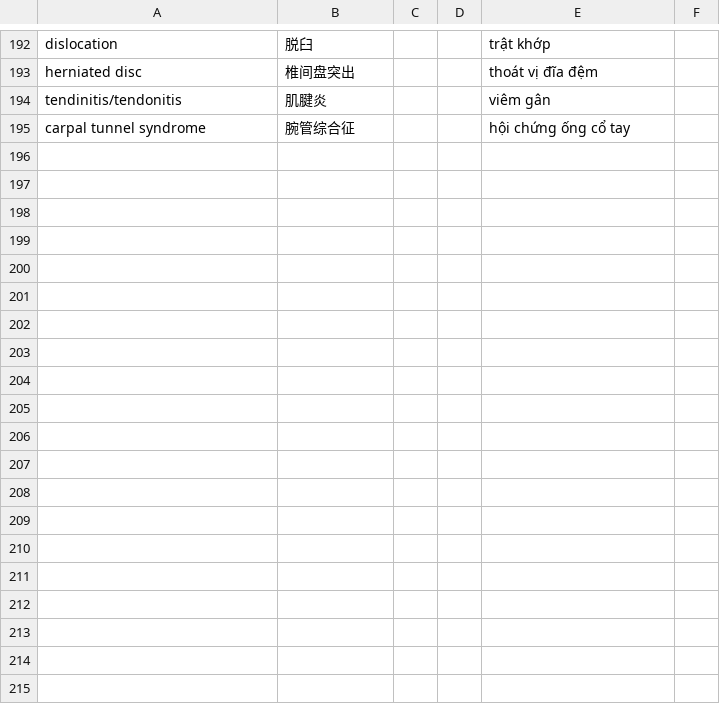
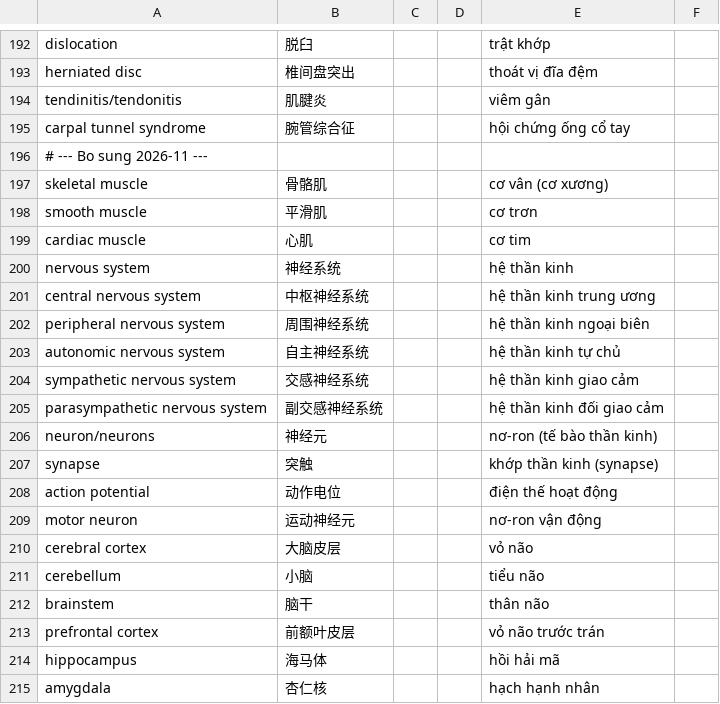
Before and after one commit to vqvinh1909/LangScan, a TSV file: data/terms/ykhoa.tsv, drawn as a sheet; only a part is shown, gaps mark what is left out; the diff covers the shown part only; the diff names each change by its address in the sheet, - before the commit and + after, or states it on an @@ line.

```diff
--- a/data/terms/ykhoa.tsv
+++ b/data/terms/ykhoa.tsv
+row 196: # --- Bo sung 2026-11 ---
+row 197: skeletal muscle | 骨骼肌 |  |  | cơ vân (cơ xương)
+row 198: smooth muscle | 平滑肌 |  |  | cơ trơn
+row 199: cardiac muscle | 心肌 |  |  | cơ tim
+row 200: nervous system | 神经系统 |  |  | hệ thần kinh
+row 201: central nervous system | 中枢神经系统 |  |  | hệ thần kinh trung ương
+row 202: peripheral nervous system | 周围神经系统 |  |  | hệ thần kinh ngoại biên
+row 203: autonomic nervous system | 自主神经系统 |  |  | hệ thần kinh tự chủ
+row 204: sympathetic nervous system | 交感神经系统 |  |  | hệ thần kinh giao cảm
+row 205: parasympathetic nervous system | 副交感神经系统 |  |  | hệ thần kinh đối giao cảm
+row 206: neuron/neurons | 神经元 |  |  | nơ-ron (tế bào thần kinh)
+row 207: synapse | 突触 |  |  | khớp thần kinh (synapse)
+row 208: action potential | 动作电位 |  |  | điện thế hoạt động
+row 209: motor neuron | 运动神经元 |  |  | nơ-ron vận động
+row 210: cerebral cortex | 大脑皮层 |  |  | vỏ não
+row 211: cerebellum | 小脑 |  |  | tiểu não
+row 212: brainstem | 脑干 |  |  | thân não
+row 213: prefrontal cortex | 前额叶皮层 |  |  | vỏ não trước trán
+row 214: hippocampus | 海马体 |  |  | hồi hải mã
+row 215: amygdala | 杏仁核 |  |  | hạch hạnh nhân
```
Also changed, not shown: 47 added rows elsewhere in this file, data/terms/theduc.tsv, 4 other files.
